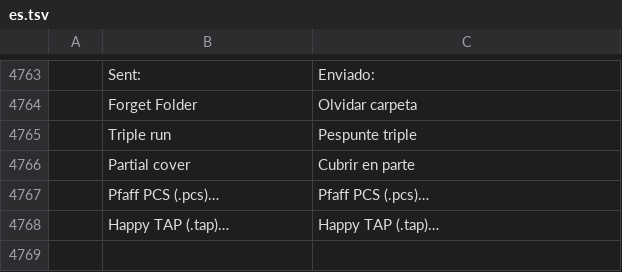
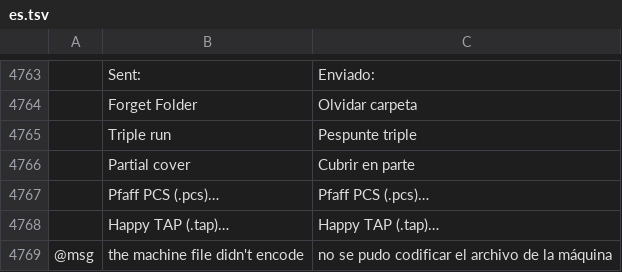
Before and after one commit to SiteSentrix/StitchFoundry, a TSV file: crates/ui-egui/src/i18n/es.tsv, drawn as a sheet; only a part is shown, gaps mark what is left out; the diff names each change by its address in the sheet, - before the commit and + after, or states it on an @@ line.

```diff
--- a/crates/ui-egui/src/i18n/es.tsv
+++ b/crates/ui-egui/src/i18n/es.tsv
+row 4769: @msg | the machine file didn't encode | no se pudo codificar el archivo de la máquina
```
Also changed, not shown: crates/ui-egui/src/i18n/fr.tsv, crates/ui-egui/src/i18n/ja.tsv, 8 other files.
